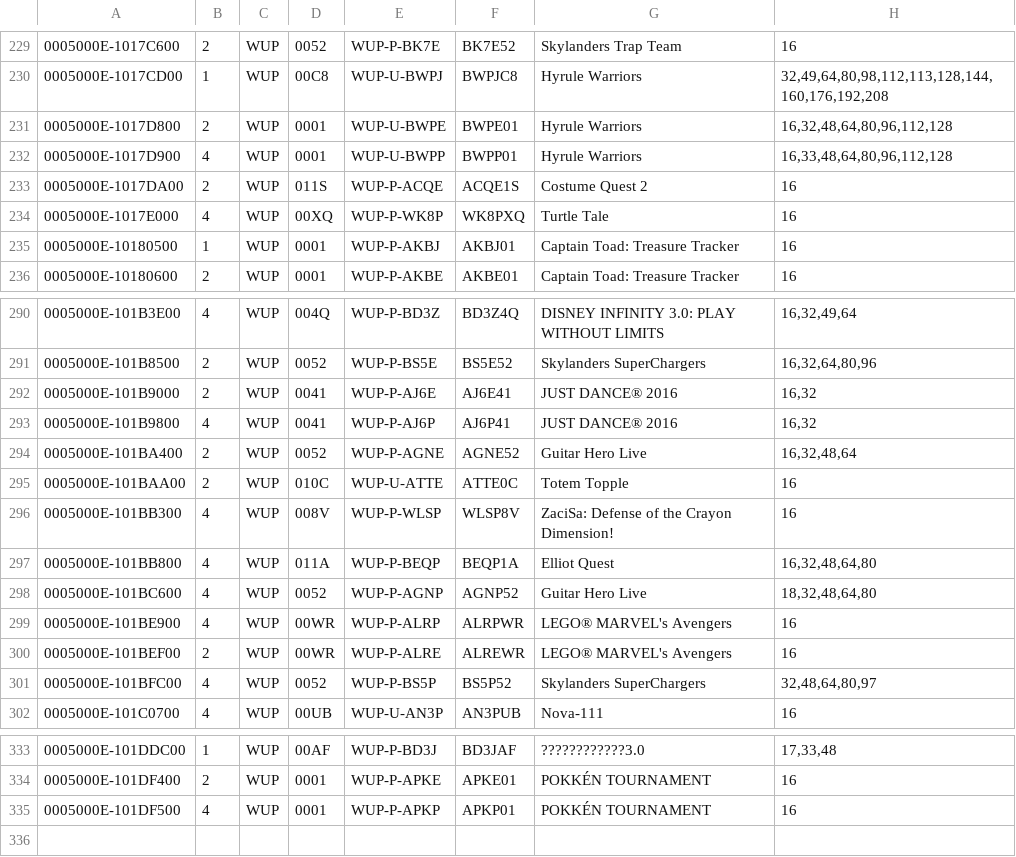
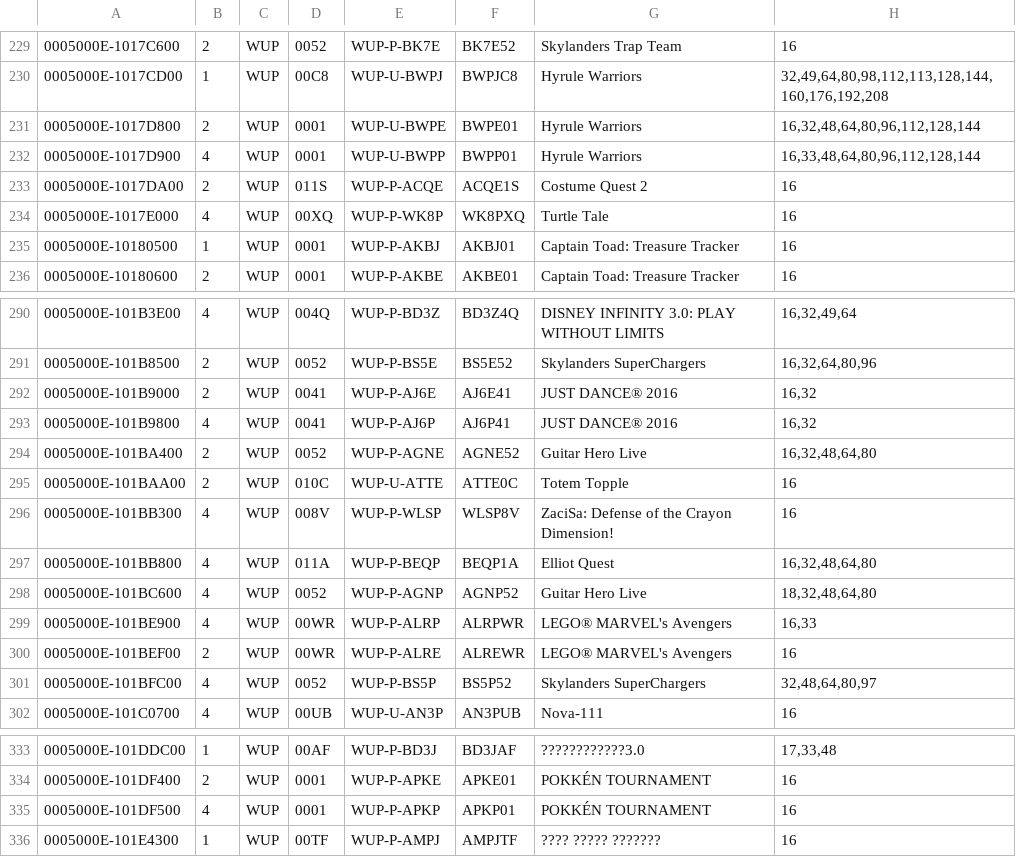
Before and after one commit to Maschell/JNUSTool, a CSV file: jar/updatetitles.csv, drawn as a sheet; only a part is shown, gaps mark what is left out.

```diff
--- a/jar/updatetitles.csv
+++ b/jar/updatetitles.csv
@@ -230,4 +230,4 @@
 0005000E-1017CD00;1;WUP;00C8;WUP-U-BWPJ;BWPJC8;Hyrule Warriors;32,49,64,80,98,112,113,128,144,160,176,192,208
-0005000E-1017D800;2;WUP;0001;WUP-U-BWPE;BWPE01;Hyrule Warriors;16,32,48,64,80,96,112,128
-0005000E-1017D900;4;WUP;0001;WUP-U-BWPP;BWPP01;Hyrule Warriors;16,33,48,64,80,96,112,128
+0005000E-1017D800;2;WUP;0001;WUP-U-BWPE;BWPE01;Hyrule Warriors;16,32,48,64,80,96,112,128,144
+0005000E-1017D900;4;WUP;0001;WUP-U-BWPP;BWPP01;Hyrule Warriors;16,33,48,64,80,96,112,128,144
 0005000E-1017DA00;2;WUP;011S;WUP-P-ACQE;ACQE1S;Costume Quest 2;16
@@ -293,3 +293,3 @@
 0005000E-101B9800;4;WUP;0041;WUP-P-AJ6P;AJ6P41;JUST DANCE® 2016;16,32
-0005000E-101BA400;2;WUP;0052;WUP-P-AGNE;AGNE52;Guitar Hero Live;16,32,48,64
+0005000E-101BA400;2;WUP;0052;WUP-P-AGNE;AGNE52;Guitar Hero Live;16,32,48,64,80
 0005000E-101BAA00;2;WUP;010C;WUP-U-ATTE;ATTE0C;Totem Topple;16
@@ -298,3 +298,3 @@
 0005000E-101BC600;4;WUP;0052;WUP-P-AGNP;AGNP52;Guitar Hero Live;18,32,48,64,80
-0005000E-101BE900;4;WUP;00WR;WUP-P-ALRP;ALRPWR;LEGO® MARVEL's Avengers;16
+0005000E-101BE900;4;WUP;00WR;WUP-P-ALRP;ALRPWR;LEGO® MARVEL's Avengers;16,33
 0005000E-101BEF00;2;WUP;00WR;WUP-P-ALRE;ALREWR;LEGO® MARVEL's Avengers;16
@@ -335 +335,2 @@
 0005000E-101DF500;4;WUP;0001;WUP-P-APKP;APKP01;POKKÉN TOURNAMENT;16
+0005000E-101E4300;1;WUP;00TF;WUP-P-AMPJ;AMPJTF;???? ????? ???????;16
```
Also changed, not shown: 1 other file.
